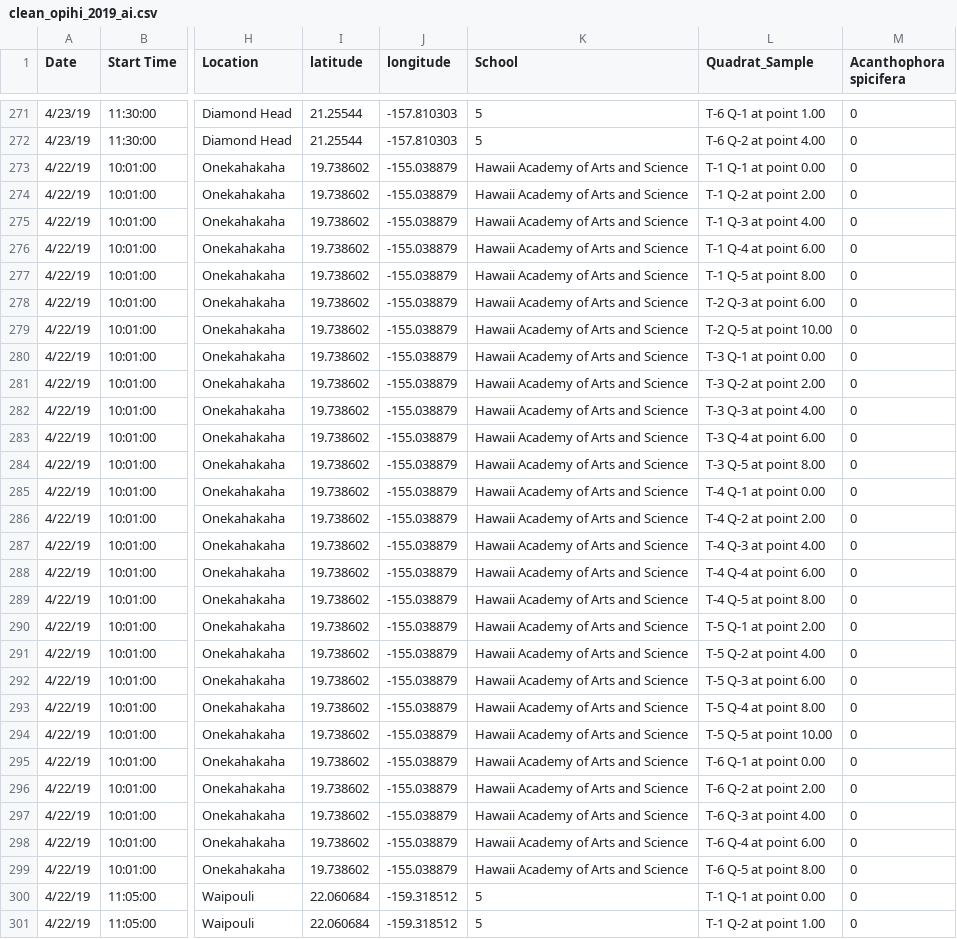
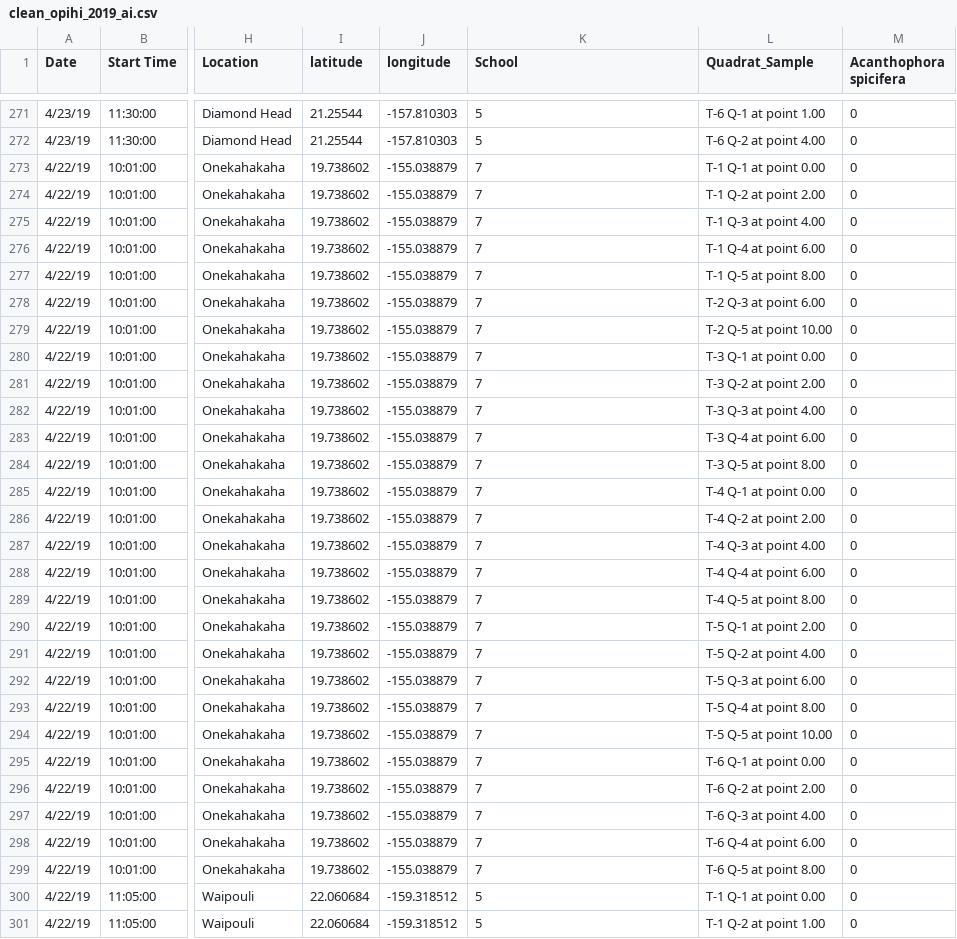
Before and after one commit to OCN-682-UH/GroupD_AI_Data_Sprint, a CSV file: Mei/Data/clean_opihi_2019_ai.csv, drawn as a sheet; only a part is shown, gaps mark what is left out; the diff covers the shown part only; the diff names each change by its address in the sheet, - before the commit and + after, or states it on an @@ line.

```diff
--- a/Mei/Data/clean_opihi_2019_ai.csv
+++ b/Mei/Data/clean_opihi_2019_ai.csv
-K273:K299 (School): Hawaii Academy of Arts and Science
+K273:K299 (School): 7
```
Also changed, not shown: 70 edited cells elsewhere in this file, 22 other files.
